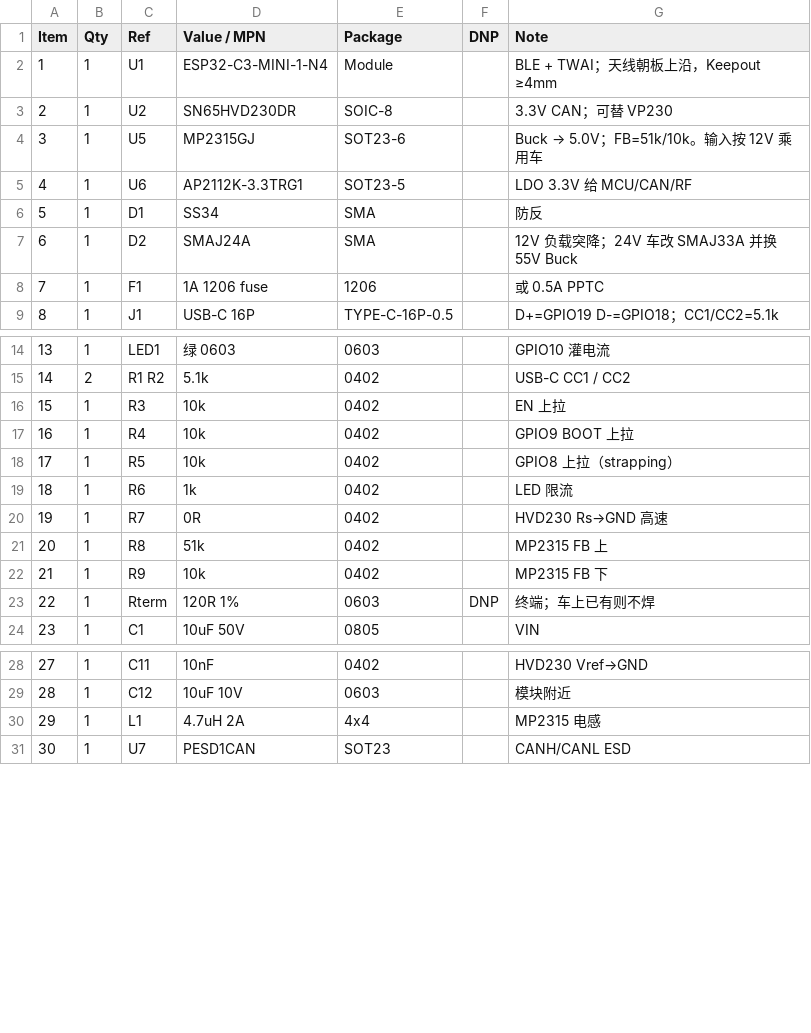
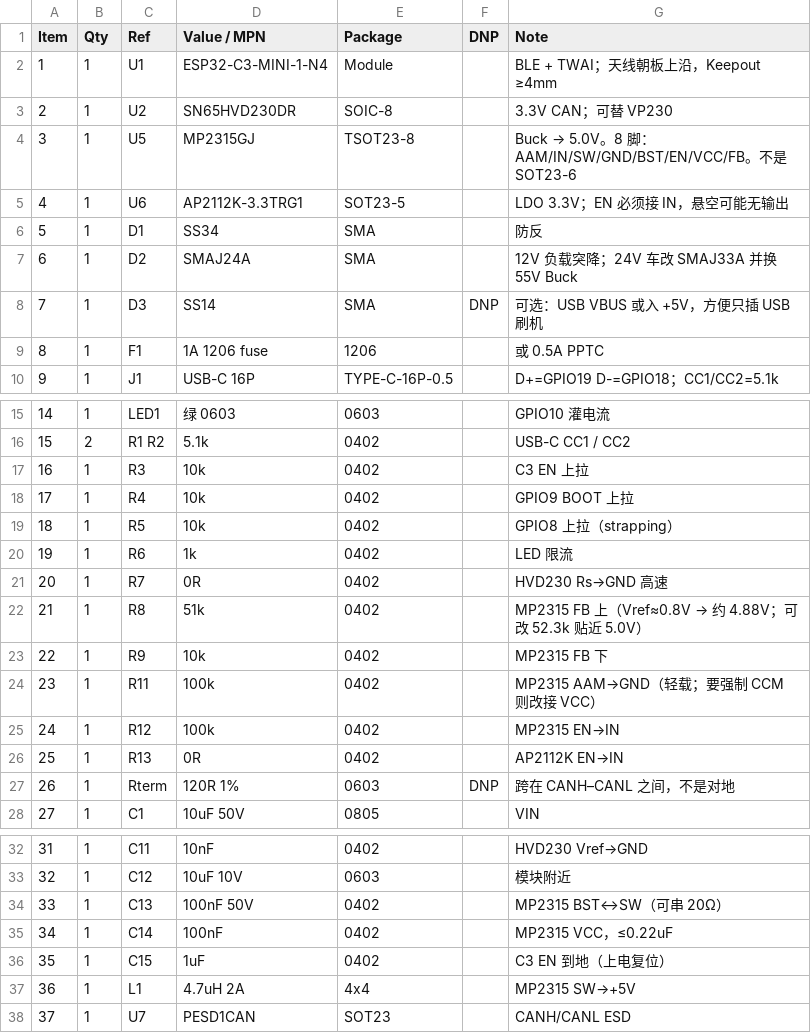
Before and after one commit to WLTLH/panchong-chat, a CSV file: hardware/single/BOM.csv, drawn as a sheet; only a part is shown, gaps mark what is left out; addresses are those after the commit; the diff names each change by its address in the sheet, - before the commit and + after, or states it on an @@ line.

```diff
--- a/hardware/single/BOM.csv
+++ b/hardware/single/BOM.csv
-E4 (Package): SOT23-6
+E4 (Package): TSOT23-8
@@ G4 (Note): Buck → 5.0V；FB=51k/10k。输入按 12V 乘用车 → Buck → 5.0V。8 脚：AAM/IN/SW/GND/BST/EN/VCC/FB。不是 SOT23-6 @@
-G5 (Note): LDO 3.3V 给 MCU/CAN/RF
+G5 (Note): LDO 3.3V；EN 必须接 IN，悬空可能无输出
+row 8: 7 | 1 | D3 | SS14 | SMA | DNP | 可选：USB VBUS 或入 +5V，方便只插 USB 刷机
@@ column A (Item) renumbered from row 9 down @@
-G17 (Note): EN 上拉
+G17 (Note): C3 EN 上拉
@@ G22 (Note): MP2315 FB 上 → MP2315 FB 上（Vref≈0.8V → 约 4.88V；可改 52.3k 贴近 5.0V） @@
+row 24: 23 | 1 | R11 | 100k | 0402 |  | MP2315 AAM→GND（轻载；要强制 CCM 则改接 VCC）
+row 25: 24 | 1 | R12 | 100k | 0402 |  | MP2315 EN→IN
+row 26: 25 | 1 | R13 | 0R | 0402 |  | AP2112K EN→IN
-G27 (Note): 终端；车上已有则不焊
+G27 (Note): 跨在 CANH–CANL 之间，不是对地
+row 34: 33 | 1 | C13 | 100nF 50V | 0402 |  | MP2315 BST↔SW（可串 20Ω）
+row 35: 34 | 1 | C14 | 100nF | 0402 |  | MP2315 VCC，≤0.22uF
+row 36: 35 | 1 | C15 | 1uF | 0402 |  | C3 EN 到地（上电复位）
-G37 (Note): MP2315 电感
+G37 (Note): MP2315 SW→+5V
```
Also changed, not shown: 4 other files.
